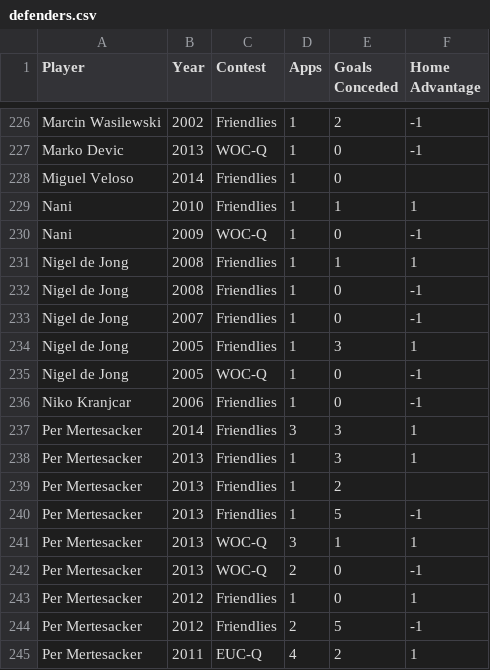
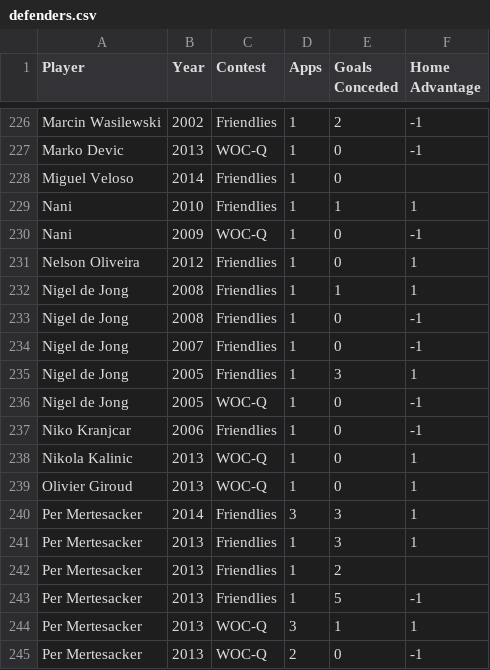
Before and after one commit to thezane/soccer-predictions, a CSV file: data/defenders.csv, drawn as a sheet; only a part is shown, gaps mark what is left out; the shorter side is filled out with more unchanged rows; the diff names each change by its address in the sheet, - before the commit and + after, or states it on an @@ line.

```diff
--- a/data/defenders.csv
+++ b/data/defenders.csv
+row 231: Nelson Oliveira | 2012 | Friendlies | 1 | 0 | 1
+row 238: Nikola Kalinic | 2013 | WOC-Q | 1 | 0 | 1
+row 239: Olivier Giroud | 2013 | WOC-Q | 1 | 0 | 1
```
Also changed, not shown: data/attackers.csv, data/midfielders.csv.
